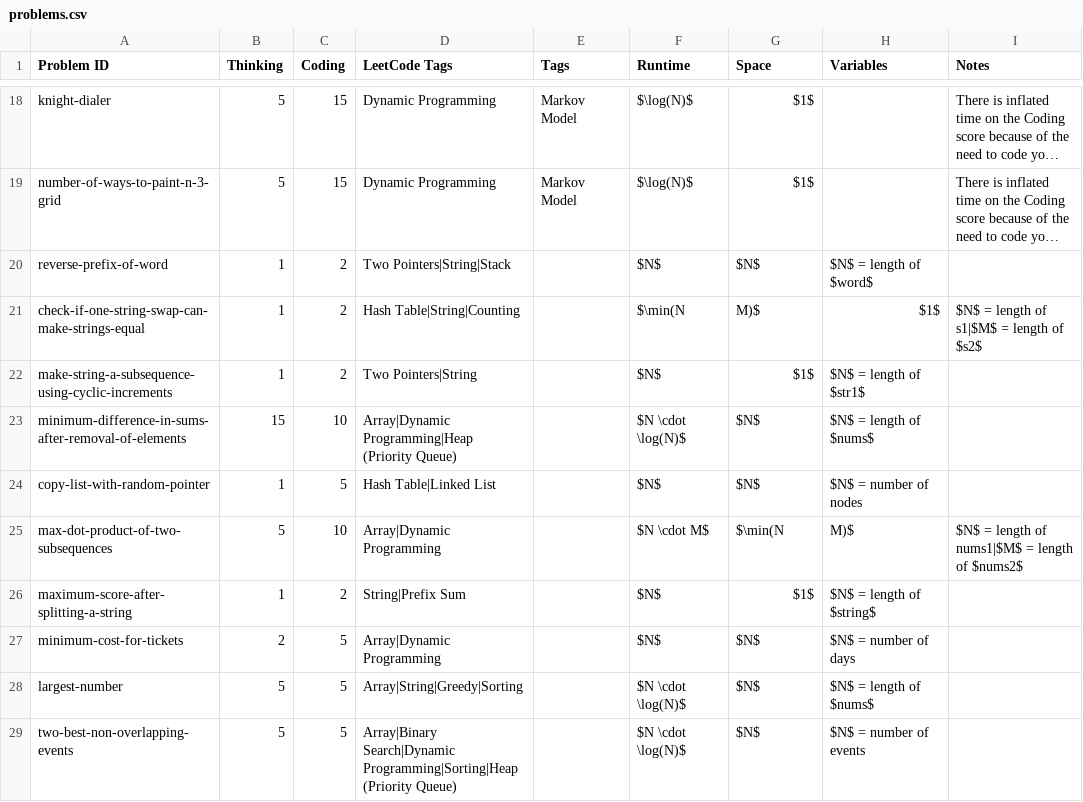
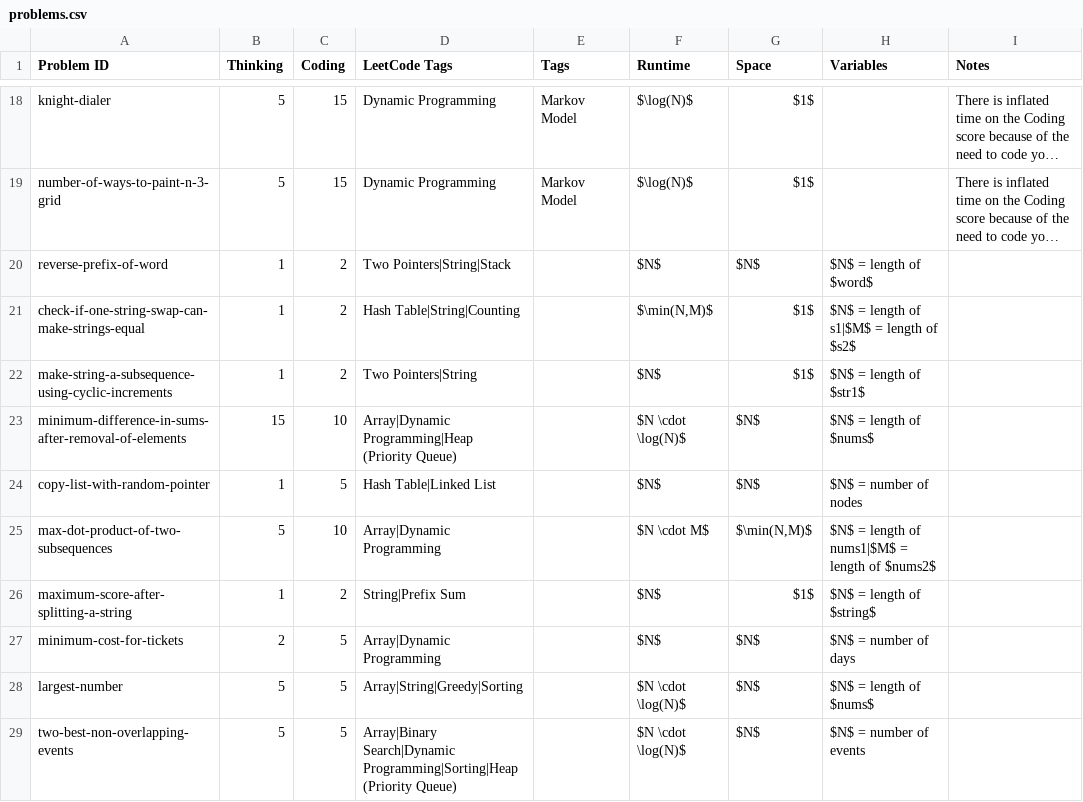
Before and after one commit to charleslien/leetcode, a CSV file: public/problems.csv, drawn as a sheet; only a part is shown, gaps mark what is left out; long unchanged cells end in …; the diff names each change by its address in the sheet, - before the commit and + after, or states it on an @@ line.

Commit message:
Update problems.csv

```diff
--- a/public/problems.csv
+++ b/public/problems.csv
-F21 (Runtime): $\min(N
+F21 (Runtime): $\min(N,M)$
-G21 (Space): M)$
+G21 (Space): $1$
-H21 (Variables): $1$
+H21 (Variables): $N$ = length of s1|$M$ = length of $s2$
-I21 (Notes): $N$ = length of s1|$M$ = length of $s2$
+I21 (Notes): (empty)
-G25 (Space): $\min(N
+G25 (Space): $\min(N,M)$
-H25 (Variables): M)$
+H25 (Variables): $N$ = length of nums1|$M$ = length of $nums2$
-I25 (Notes): $N$ = length of nums1|$M$ = length of $nums2$
+I25 (Notes): (empty)
```
